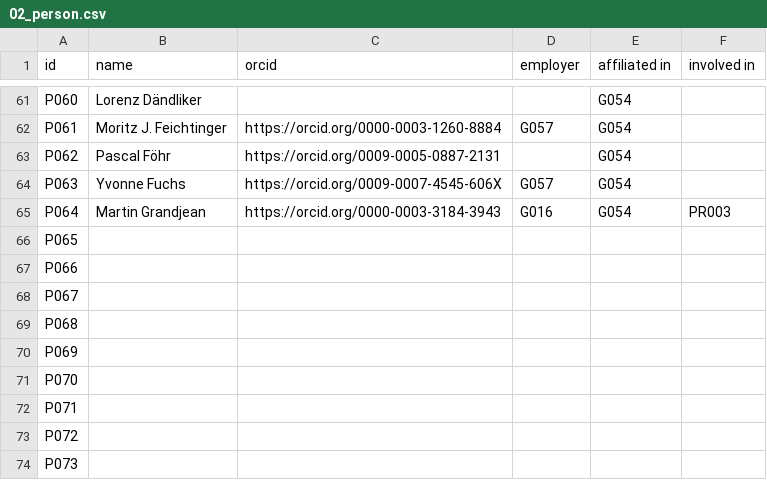
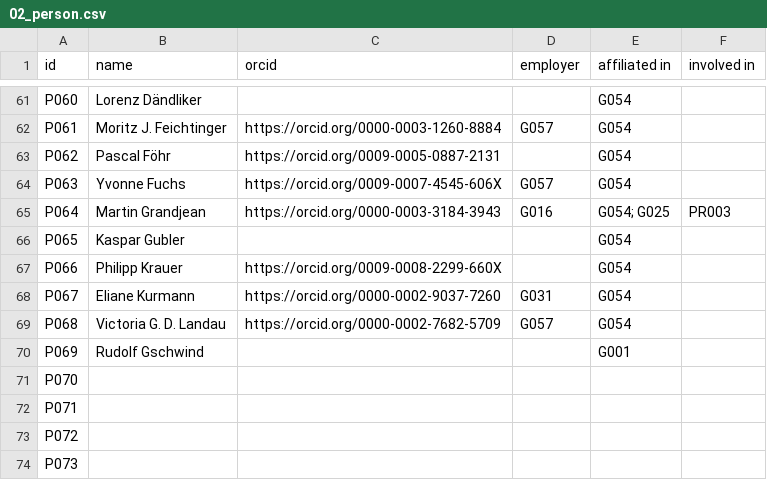
Before and after one commit to JRaemySFA/dh-landscape-ch, a CSV file: data/02_person.csv, drawn as a sheet; only a part is shown, gaps mark what is left out.

Commit message:
add a few more names

```diff
--- a/data/02_person.csv
+++ b/data/02_person.csv
@@ -64,8 +64,8 @@ P062;Pascal Föhr;https://orcid.org/0009-0005-0887-2131;;G054;
 P063;Yvonne Fuchs;https://orcid.org/0009-0007-4545-606X;G057;G054;
-P064;Martin Grandjean;https://orcid.org/0000-0003-3184-3943;G016;G054;PR003
-P065;;;;;
-P066;;;;;
-P067;;;;;
-P068;;;;;
-P069;;;;;
+P064;Martin Grandjean;https://orcid.org/0000-0003-3184-3943;G016;"G054; G025";PR003
+P065;Kaspar Gubler;;;G054;
+P066;Philipp Krauer;https://orcid.org/0009-0008-2299-660X;;G054;
+P067;Eliane Kurmann;https://orcid.org/0000-0002-9037-7260;G031;G054;
+P068;Victoria G. D. Landau;https://orcid.org/0000-0002-7682-5709;G057;G054;
+P069;Rudolf Gschwind;;;G001;
 P070;;;;;
```
